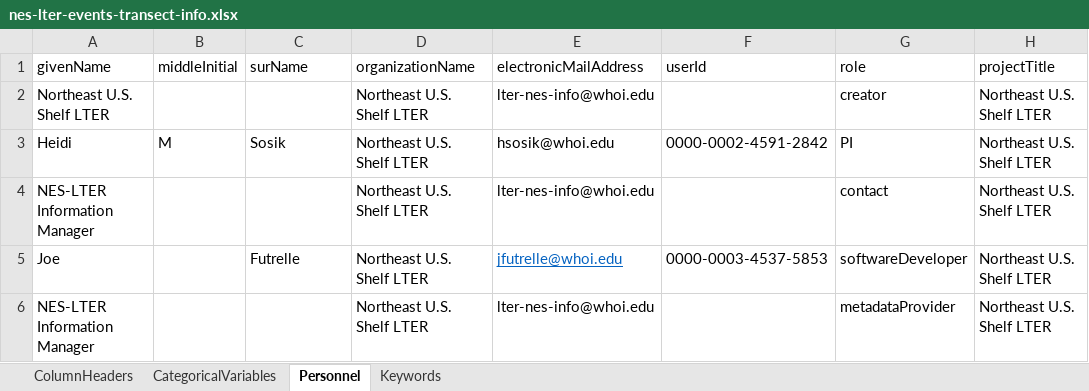
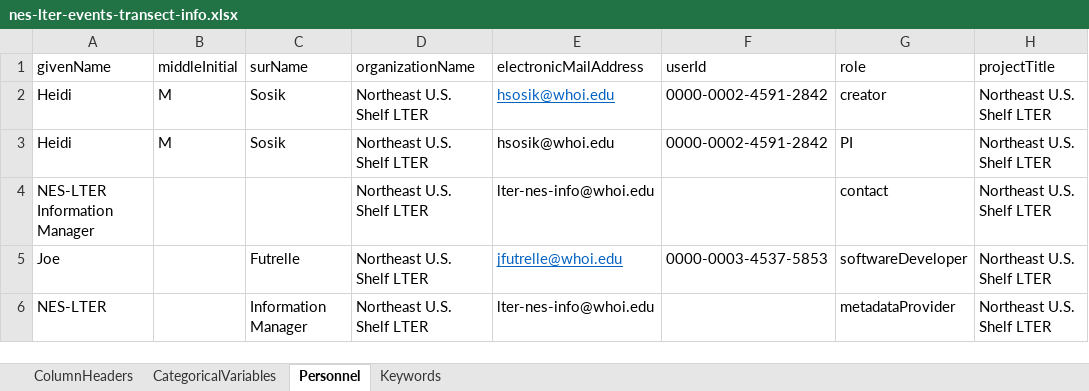
Before and after one commit to WHOIGit/nes-lter-events-transect, an Excel workbook: nes-lter-events-transect-info.xlsx, sheet Personnel, drawn as a sheet; only a part is shown; values as stored, in another font and other column widths than the file's, no borders; the diff names each change by its address in the sheet, - before the commit and + after, or states it on an @@ line.

Commit message:
adjusted personnel sheet to fix EML validation errors

```diff
--- a/nes-lter-events-transect-info.xlsx (sheet Personnel)
+++ b/nes-lter-events-transect-info.xlsx (sheet Personnel)
-A2 (givenName): Northeast U.S. Shelf LTER
+A2 (givenName): Heidi
-B2 (middleInitial): (empty)
+B2 (middleInitial): M
-C2 (surName): (empty)
+C2 (surName): Sosik
-E2 (electronicMailAddress): lter-nes-info@whoi.edu
+E2 (electronicMailAddress): hsosik@whoi.edu
@@ E2 underline: off → on, text colour: black → #0563C1 @@
-F2 (userId): (empty)
+F2 (userId): 0000-0002-4591-2842
-A6 (givenName): NES-LTER Information Manager
+A6 (givenName): NES-LTER
-C6 (surName): (empty)
+C6 (surName): Information Manager
```
